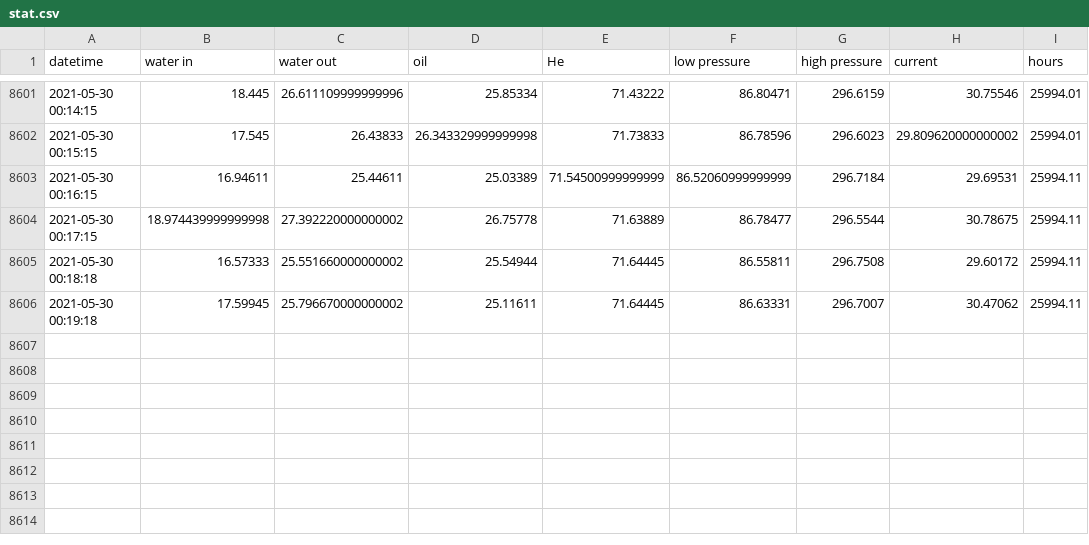
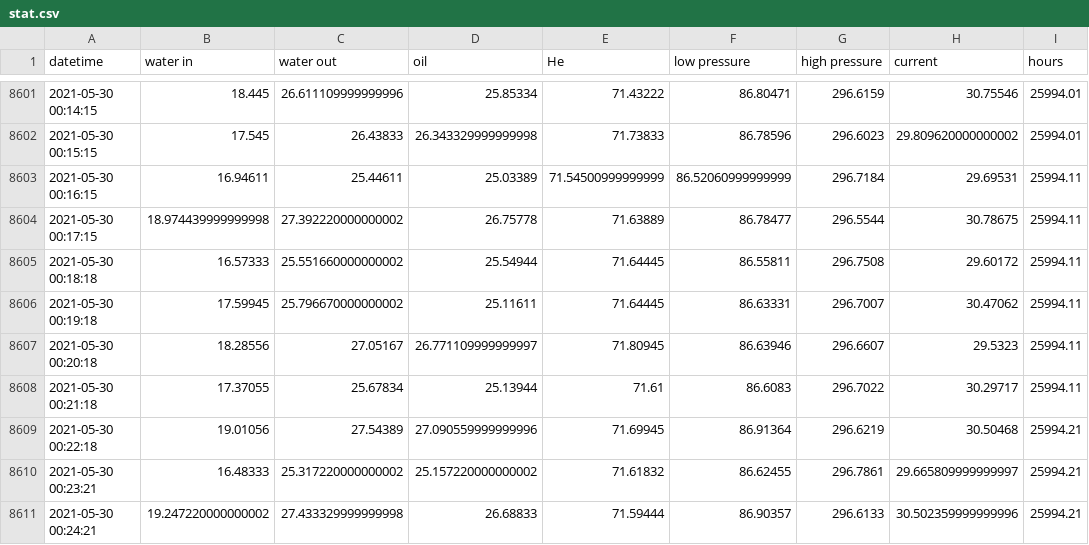
Before and after one commit to SciGEsN/SRC072, a CSV file: data/stat.csv, drawn as a sheet; only a part is shown, gaps mark what is left out; the diff names each change by its address in the sheet, - before the commit and + after, or states it on an @@ line.

```diff
--- a/data/stat.csv
+++ b/data/stat.csv
+row 8607: 2021-05-30 00:20:18 | 18.28556 | 27.05167 | 26.771109999999997 | 71.80945 | 86.63946 | 296.6607 | 29.5323 | 25994.11
+row 8608: 2021-05-30 00:21:18 | 17.37055 | 25.67834 | 25.13944 | 71.61 | 86.6083 | 296.7022 | 30.29717 | 25994.11
+row 8609: 2021-05-30 00:22:18 | 19.01056 | 27.54389 | 27.090559999999996 | 71.69945 | 86.91364 | 296.6219 | 30.50468 | 25994.21
+row 8610: 2021-05-30 00:23:21 | 16.48333 | 25.317220000000002 | 25.157220000000002 | 71.61832 | 86.62455 | 296.7861 | 29.665809999999997 | 25994.21
+row 8611: 2021-05-30 00:24:21 | 19.247220000000002 | 27.433329999999998 | 26.68833 | 71.59444 | 86.90357 | 296.6133 | 30.502359999999996 | 25994.21
```
Also changed, not shown: data/P.csv, data/T1.csv, 8 other files.
